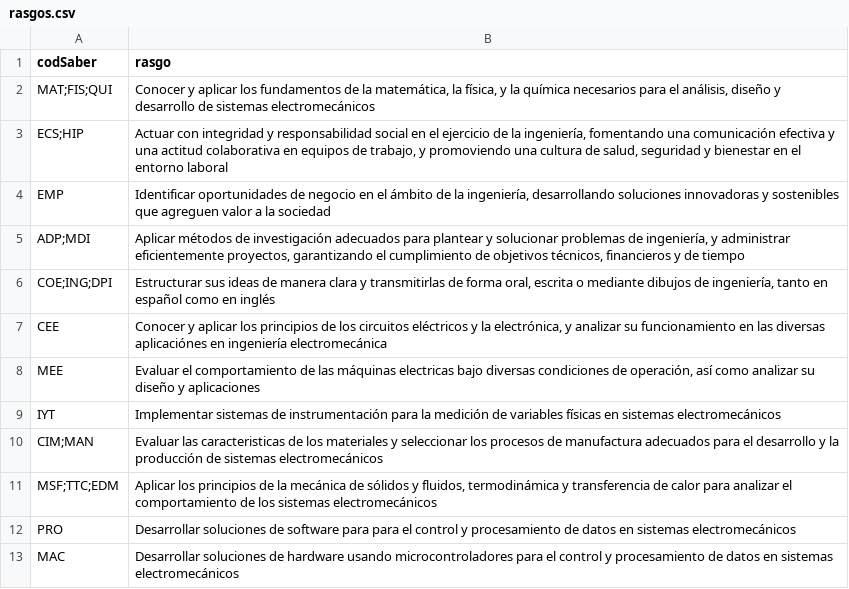
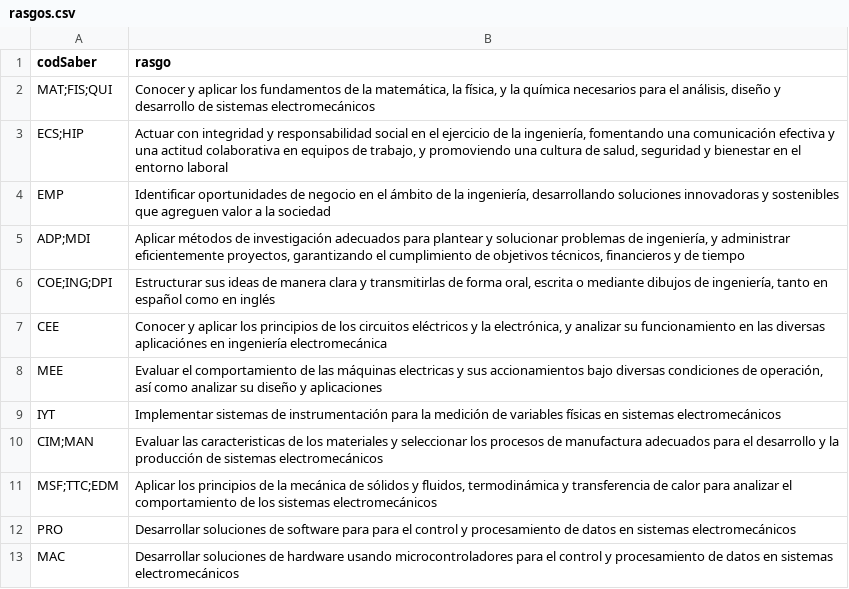
Before and after one commit to EIEM-TEC/CLIE, a CSV file: rasgos.csv, drawn as a sheet; only a part is shown.

```diff
--- a/rasgos.csv
+++ b/rasgos.csv
@@ -7,3 +7,3 @@ COE;ING;DPI,"Estructurar sus ideas de manera clara y transmitirlas de forma oral
 CEE,"Conocer y aplicar los principios de los circuitos eléctricos y la electrónica, y analizar su funcionamiento en las diversas aplicaciónes en ingeniería electromecánica"
-MEE,"Evaluar el comportamiento de las máquinas electricas bajo diversas condiciones de operación, así como analizar su diseño y aplicaciones"
+MEE,"Evaluar el comportamiento de las máquinas electricas y sus accionamientos bajo diversas condiciones de operación, así como analizar su diseño y aplicaciones"
 IYT,"Implementar sistemas de instrumentación para la medición de variables físicas en sistemas electromecánicos"
```
Also changed, not shown: areas.csv, cursos/cursos_rasgos.csv.
